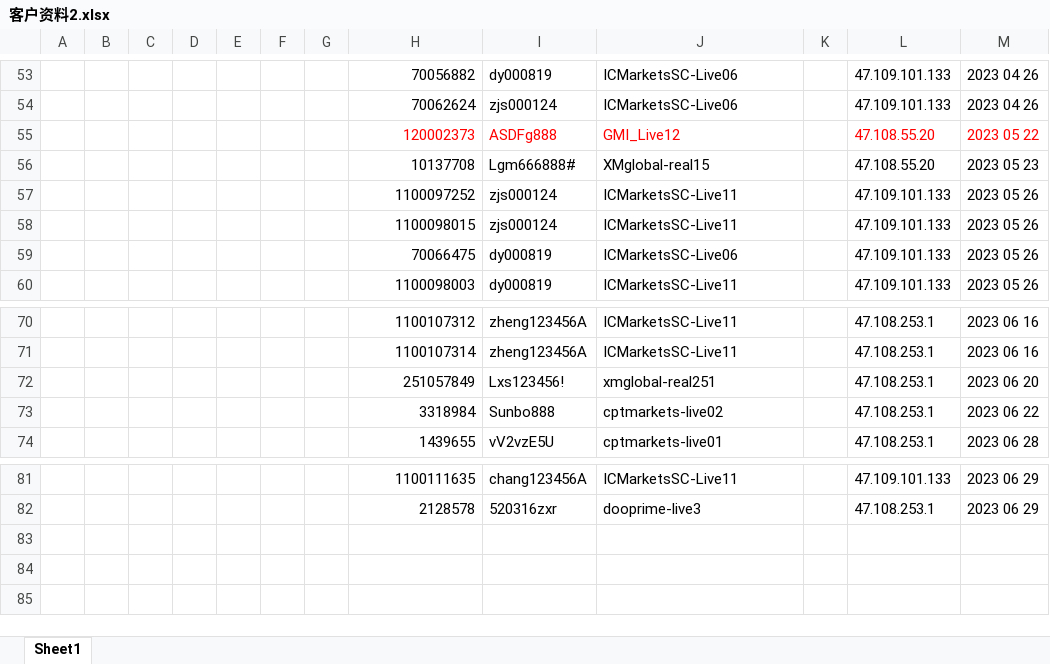
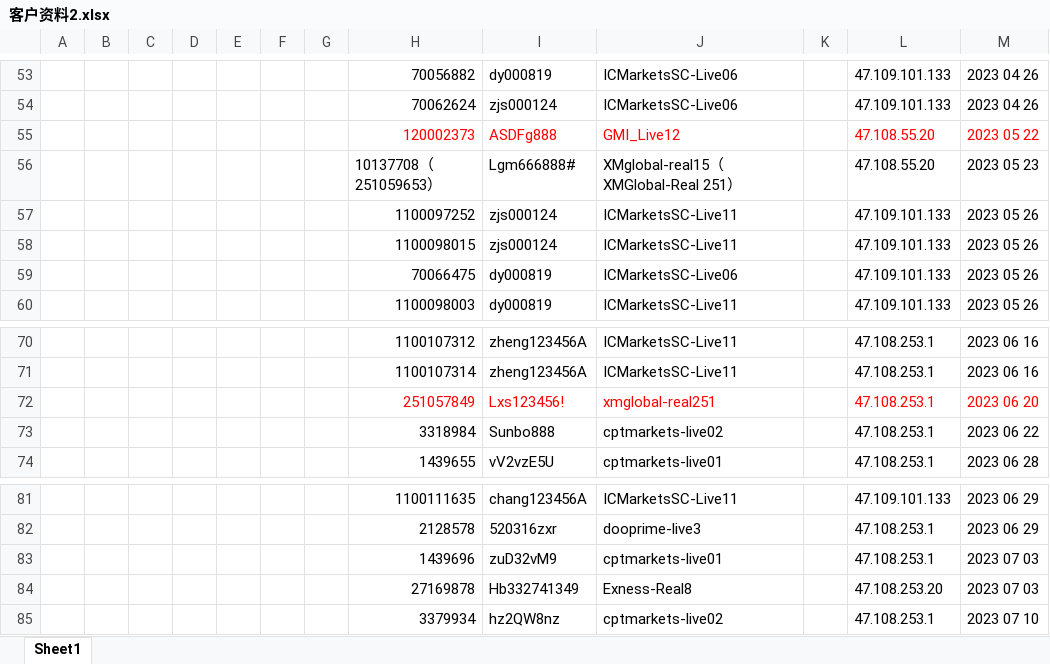
Before and after one commit to chengmin2/MT4, an Excel workbook: MQL4/客户资料2.xlsx, sheet Sheet1, drawn as a sheet; only a part is shown, gaps mark what is left out; values as stored, in another font and other column widths than the file's, no borders; the diff names each change by its address in the sheet, - before the commit and + after, or states it on an @@ line.

Commit message:
客户资料

```diff
--- a/MQL4/客户资料2.xlsx (sheet Sheet1)
+++ b/MQL4/客户资料2.xlsx (sheet Sheet1)
-H56: 10137708
+H56: 10137708（251059653）
-J56: XMglobal-real15
+J56: XMglobal-real15（XMGlobal-Real 251）
-H72:J72 text colour: black
+H72:J72 text colour: #FF0000
-L72:M72 text colour: black
+L72:M72 text colour: #FF0000
+row 83:  |  |  |  |  |  |  | 1439696 | zuD32vM9 | cptmarkets-live01 |  | 47.108.253.1 | 2023 07 03
+row 84:  |  |  |  |  |  |  | 27169878 | Hb332741349 | Exness-Real8 |  | 47.108.253.20 | 2023 07 03
+row 85:  |  |  |  |  |  |  | 3379934 | hz2QW8nz | cptmarkets-live02 |  | 47.108.253.1 | 2023 07 10
```
